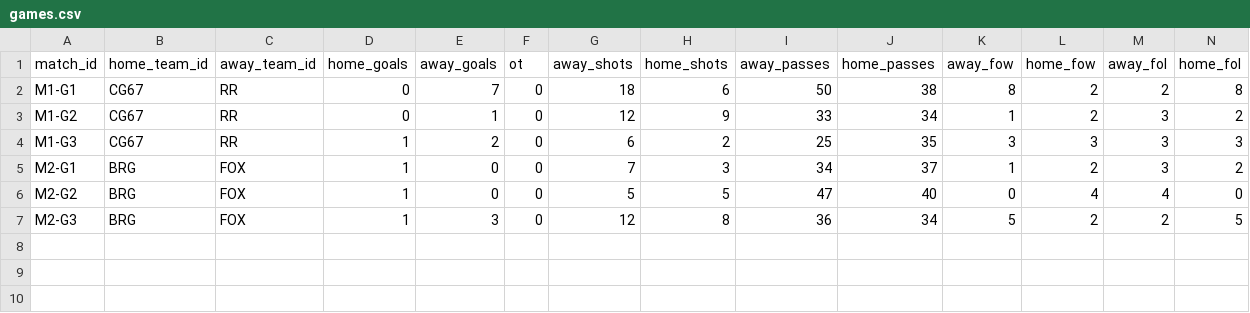
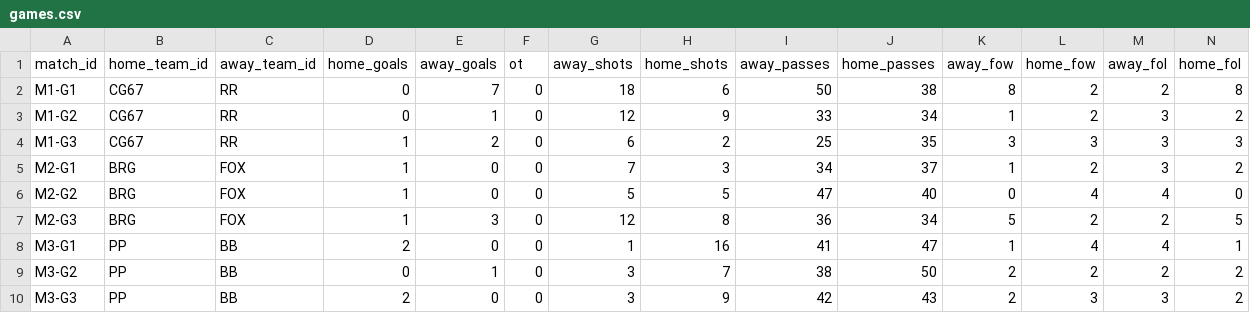
Before and after one commit to SundinWCPL/WCPL, a CSV file: data/S2/games.csv, drawn as a sheet; only a part is shown; rows hold the shown columns only; the diff names each change by its address in the sheet, - before the commit and + after, or states it on an @@ line.

```diff
--- a/data/S2/games.csv
+++ b/data/S2/games.csv
+row 8: M3-G1 | PP | BB | 2 | 0 | 0 | 1 | 16 | 41 | 47 | 1 | 4 | 4 | 1
+row 9: M3-G2 | PP | BB | 0 | 1 | 0 | 3 | 7 | 38 | 50 | 2 | 2 | 2 | 2
+row 10: M3-G3 | PP | BB | 2 | 0 | 0 | 3 | 9 | 42 | 43 | 2 | 3 | 3 | 2
```
Also changed, not shown: data/S2/boxscores.csv, data/S2/players.csv, 1 other file.
